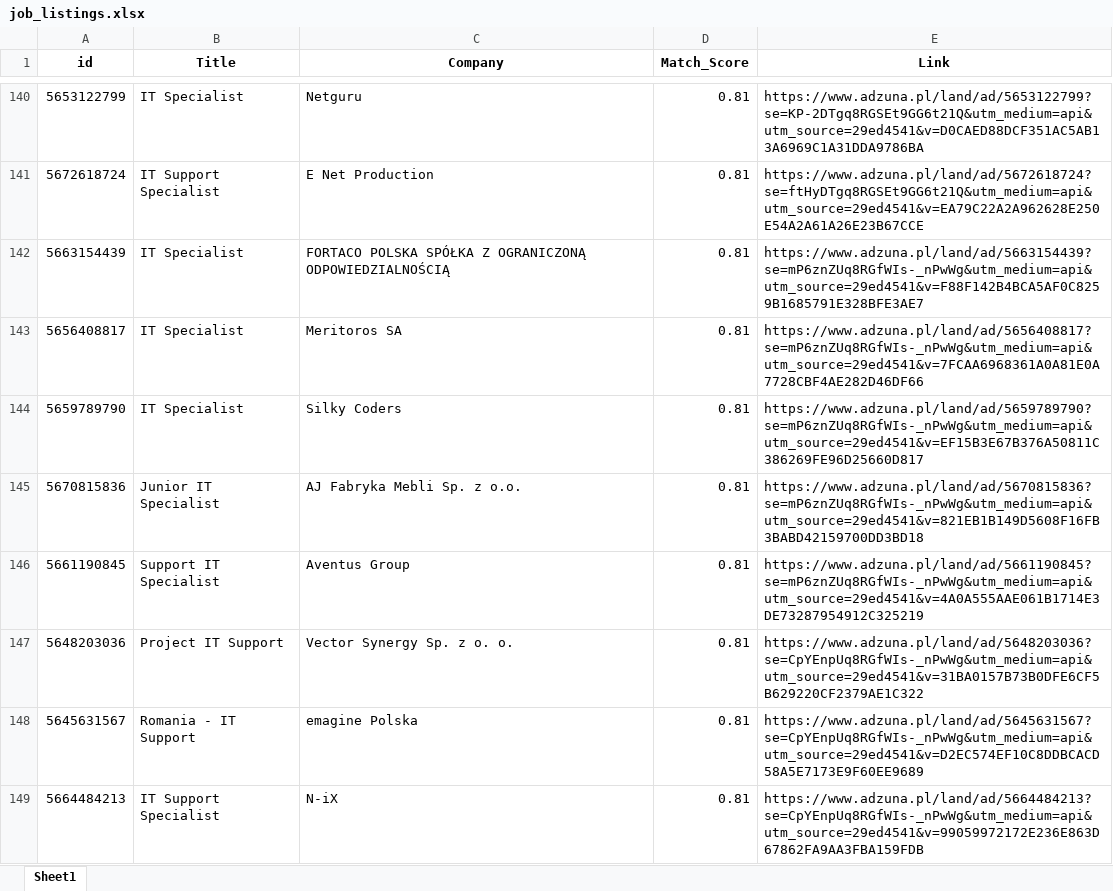
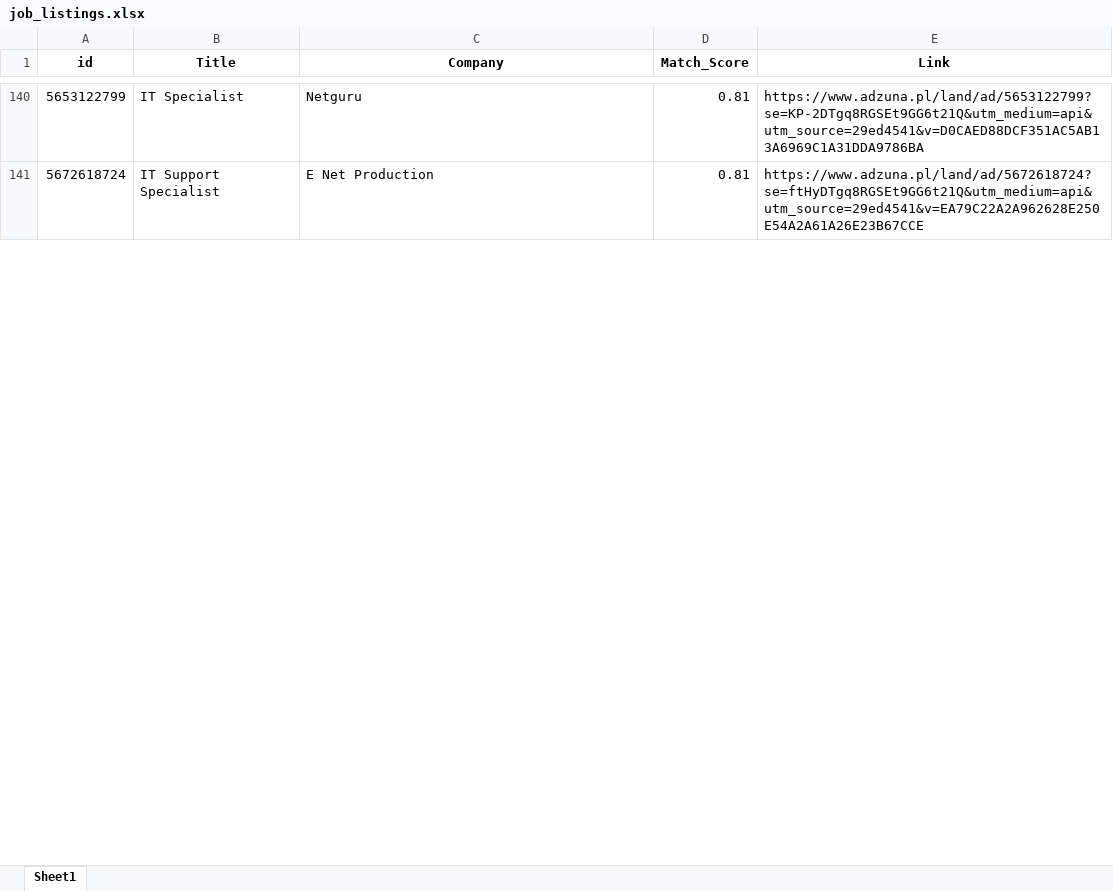
Before and after one commit to Byadiso/HireMeD, an Excel workbook: job_listings.xlsx, sheet Sheet1, drawn as a sheet; only a part is shown, gaps mark what is left out; values as stored, in another font and other column widths than the file's, no borders; removed rows and columns are numbered as before the commit, all else as after; the diff covers the shown part only; the diff names each change by its address in the sheet, - before the commit and + after, or states it on an @@ line.

```diff
--- a/job_listings.xlsx (sheet Sheet1)
+++ b/job_listings.xlsx (sheet Sheet1)
-row 142: 5663154439 | IT Specialist | FORTACO POLSKA SPÓŁKA Z OGRANICZONĄ ODPOWIEDZIALNOŚCIĄ | 0.81 | https://www.adzuna.pl/land/ad/5663154439?se=mP6znZUq8RGfWIs-_nPwWg&utm_medium=api&utm_source=29ed4541&v=F88F142B4BCA5AF0C8259B1685791E328BFE3AE7
-row 143: 5656408817 | IT Specialist | Meritoros SA | 0.81 | https://www.adzuna.pl/land/ad/5656408817?se=mP6znZUq8RGfWIs-_nPwWg&utm_medium=api&utm_source=29ed4541&v=7FCAA6968361A0A81E0A7728CBF4AE282D46DF66
-row 144: 5659789790 | IT Specialist | Silky Coders | 0.81 | https://www.adzuna.pl/land/ad/5659789790?se=mP6znZUq8RGfWIs-_nPwWg&utm_medium=api&utm_source=29ed4541&v=EF15B3E67B376A50811C386269FE96D25660D817
-row 145: 5670815836 | Junior IT Specialist | AJ Fabryka Mebli Sp. z o.o. | 0.81 | https://www.adzuna.pl/land/ad/5670815836?se=mP6znZUq8RGfWIs-_nPwWg&utm_medium=api&utm_source=29ed4541&v=821EB1B149D5608F16FB3BABD42159700DD3BD18
-row 146: 5661190845 | Support IT Specialist | Aventus Group | 0.81 | https://www.adzuna.pl/land/ad/5661190845?se=mP6znZUq8RGfWIs-_nPwWg&utm_medium=api&utm_source=29ed4541&v=4A0A555AAE061B1714E3DE73287954912C325219
-row 147: 5648203036 | Project IT Support | Vector Synergy Sp. z o. o. | 0.81 | https://www.adzuna.pl/land/ad/5648203036?se=CpYEnpUq8RGfWIs-_nPwWg&utm_medium=api&utm_source=29ed4541&v=31BA0157B73B0DFE6CF5B629220CF2379AE1C322
-row 148: 5645631567 | Romania - IT Support | emagine Polska | 0.81 | https://www.adzuna.pl/land/ad/5645631567?se=CpYEnpUq8RGfWIs-_nPwWg&utm_medium=api&utm_source=29ed4541&v=D2EC574EF10C8DDBCACD58A5E7173E9F60EE9689
-row 149: 5664484213 | IT Support Specialist | N-iX | 0.81 | https://www.adzuna.pl/land/ad/5664484213?se=CpYEnpUq8RGfWIs-_nPwWg&utm_medium=api&utm_source=29ed4541&v=99059972172E236E863D67862FA9AA3FBA159FDB
```
Also changed, not shown: 10 added rows, 2 removed rows and cell formats elsewhere in this sheet.
